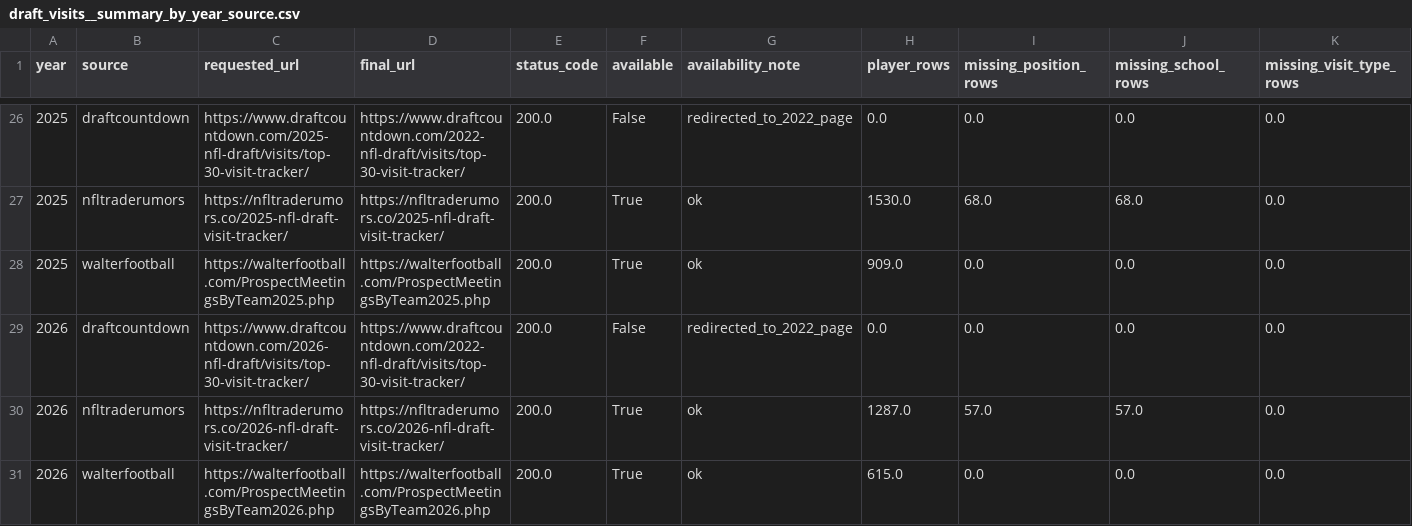
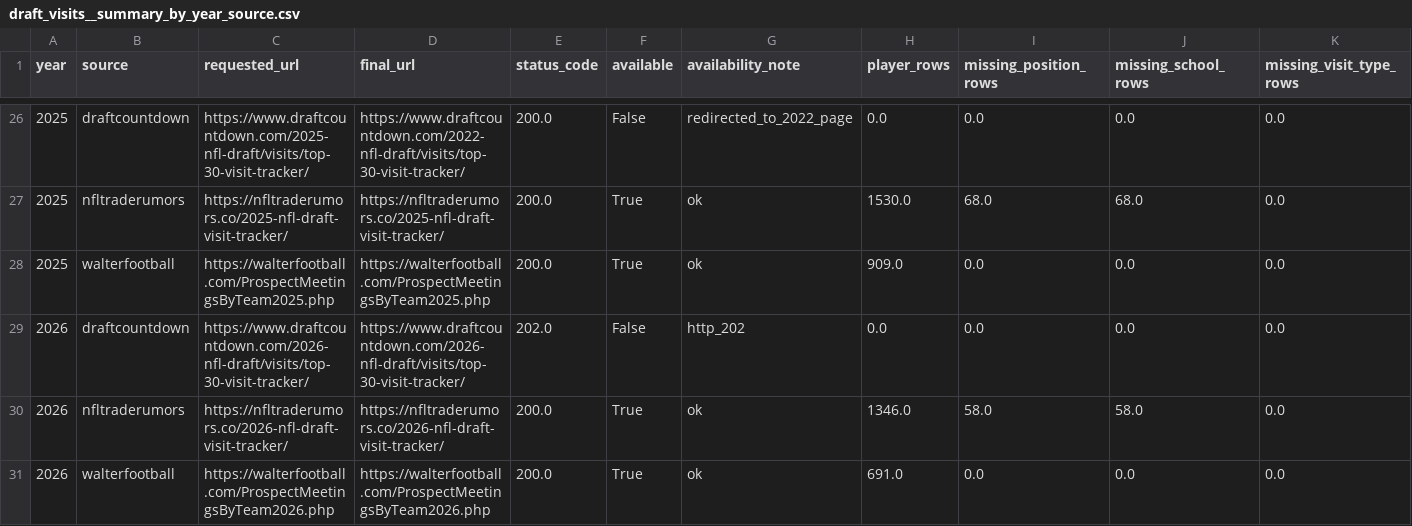
Before and after one commit to cwecht15/Mock-Draft-Database, a CSV file: data/processed/draft-visits/draft_visits__summary_by_year_source.csv, drawn as a sheet; only a part is shown, gaps mark what is left out.

```diff
--- a/data/processed/draft-visits/draft_visits__summary_by_year_source.csv
+++ b/data/processed/draft-visits/draft_visits__summary_by_year_source.csv
@@ -28,4 +28,4 @@ year,source,requested_url,final_url,status_code,available,availability_note,play
 2025,walterfootball,https://walterfootball.com/ProspectMeetingsByTeam2025.php,https://walterfootball.com/ProspectMeetingsByTeam2025.php,200.0,True,ok,909.0,0.0,0.0,0.0
-2026,draftcountdown,https://www.draftcountdown.com/2026-nfl-draft/visits/top-30-visit-tracker/,https://www.draftcountdown.com/2022-nfl-draft/visits/top-30-visit-tracker/,200.0,False,redirected_to_2022_page,0.0,0.0,0.0,0.0
-2026,nfltraderumors,https://nfltraderumors.co/2026-nfl-draft-visit-tracker/,https://nfltraderumors.co/2026-nfl-draft-visit-tracker/,200.0,True,ok,1287.0,57.0,57.0,0.0
-2026,walterfootball,https://walterfootball.com/ProspectMeetingsByTeam2026.php,https://walterfootball.com/ProspectMeetingsByTeam2026.php,200.0,True,ok,615.0,0.0,0.0,0.0
+2026,draftcountdown,https://www.draftcountdown.com/2026-nfl-draft/visits/top-30-visit-tracker/,https://www.draftcountdown.com/2026-nfl-draft/visits/top-30-visit-tracker/,202.0,False,http_202,0.0,0.0,0.0,0.0
+2026,nfltraderumors,https://nfltraderumors.co/2026-nfl-draft-visit-tracker/,https://nfltraderumors.co/2026-nfl-draft-visit-tracker/,200.0,True,ok,1346.0,58.0,58.0,0.0
+2026,walterfootball,https://walterfootball.com/ProspectMeetingsByTeam2026.php,https://walterfootball.com/ProspectMeetingsByTeam2026.php,200.0,True,ok,691.0,0.0,0.0,0.0
```
Also changed, not shown: data/processed/draft-visits/draft_visits__availability.csv, data/processed/draft-visits/draft_visits__backfill_summary.csv, 4 other files.
